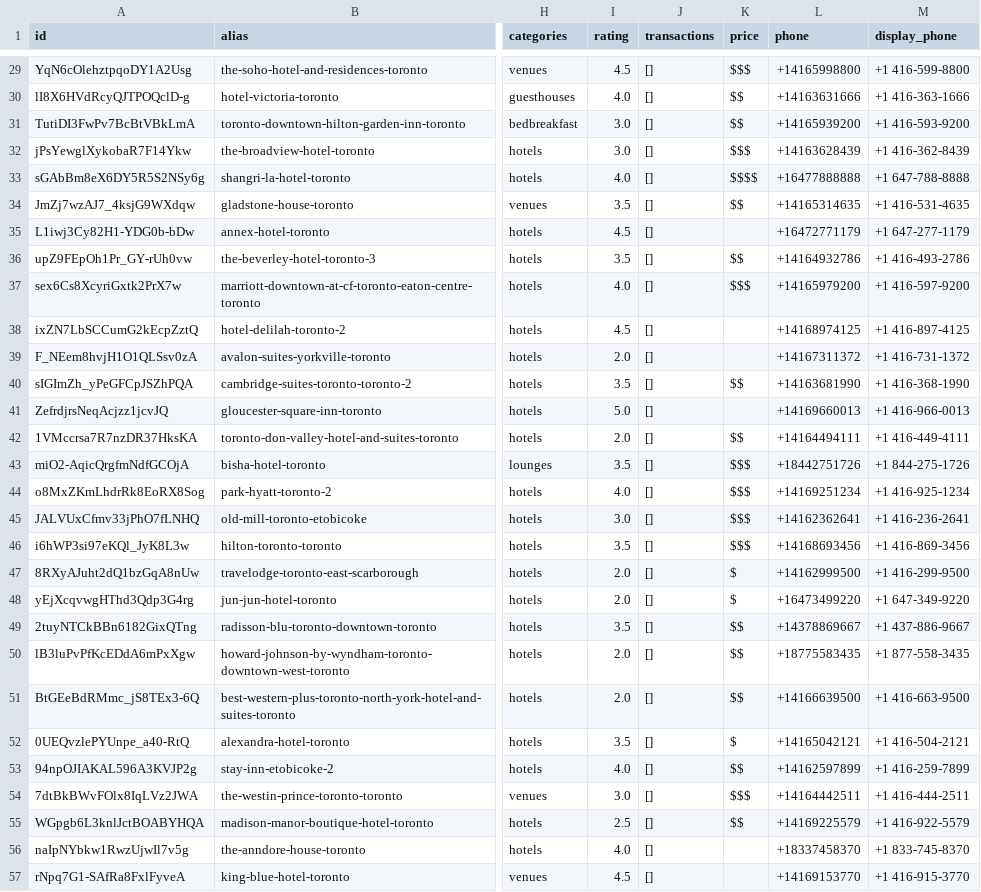
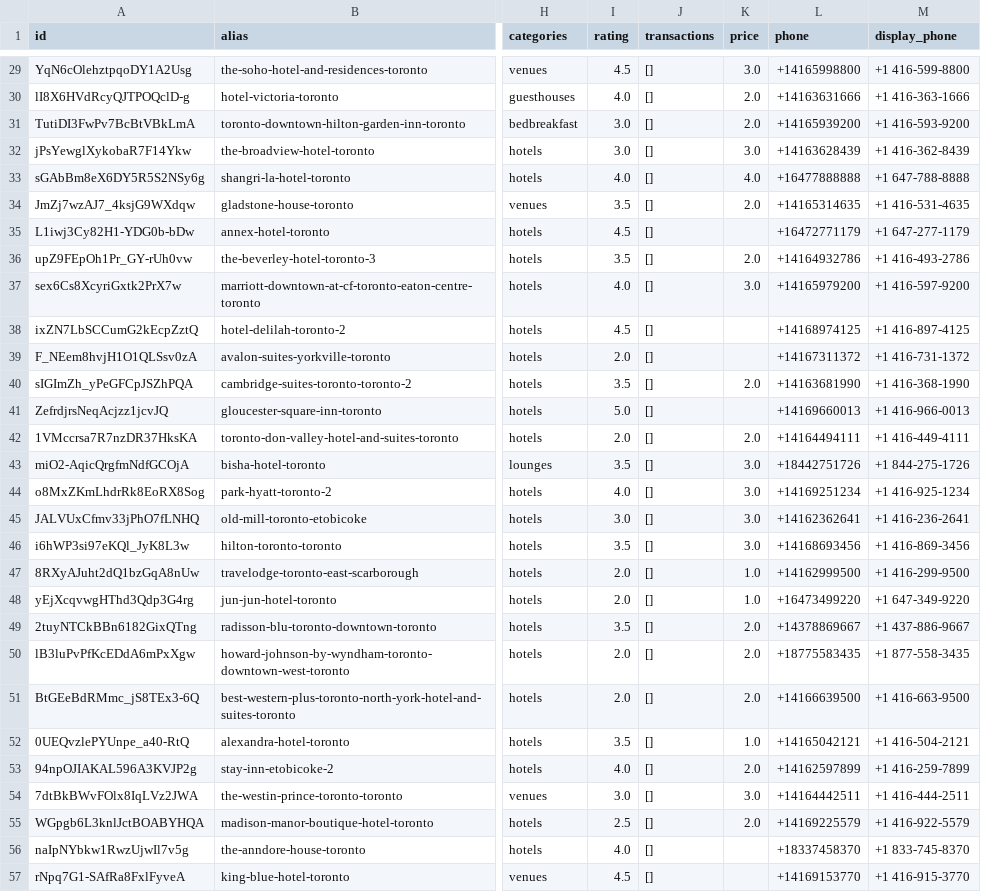
Before and after one commit to SamTheDataGuy/midtermProject-final, a CSV file: yelp_hotels.csv, drawn as a sheet; only a part is shown, gaps mark what is left out; the diff covers the shown part only; the diff names each change by its address in the sheet, - before the commit and + after, or states it on an @@ line.

```diff
--- a/yelp_hotels.csv
+++ b/yelp_hotels.csv
-K29 (price): $$$
+K29 (price): 3.0
-K30:K31 (price): $$
+K30:K31 (price): 2.0
-K32 (price): $$$
+K32 (price): 3.0
-K33 (price): $$$$
+K33 (price): 4.0
-K34 (price): $$
+K34 (price): 2.0
-K36 (price): $$
+K36 (price): 2.0
-K37 (price): $$$
+K37 (price): 3.0
-K40 (price): $$
+K40 (price): 2.0
-K42 (price): $$
+K42 (price): 2.0
-K43:K46 (price): $$$
+K43:K46 (price): 3.0
-K47:K48 (price): $
+K47:K48 (price): 1.0
-K49:K51 (price): $$
+K49:K51 (price): 2.0
-K52 (price): $
+K52 (price): 1.0
-K53 (price): $$
+K53 (price): 2.0
-K54 (price): $$$
+K54 (price): 3.0
-K55 (price): $$
+K55 (price): 2.0
```
Also changed, not shown: 114 edited cells elsewhere in this file, hotels_and_POIs.csv, 3 other files.
